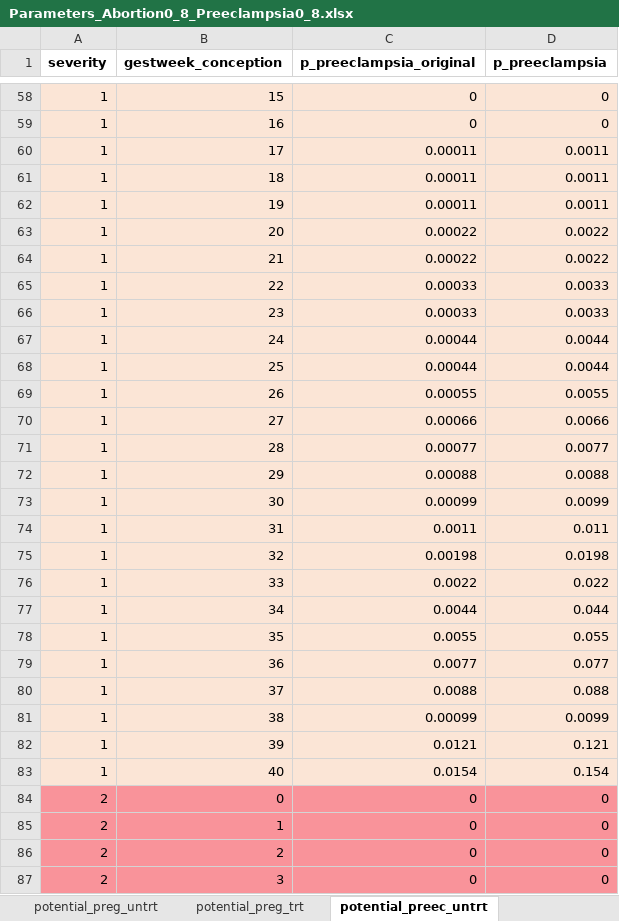
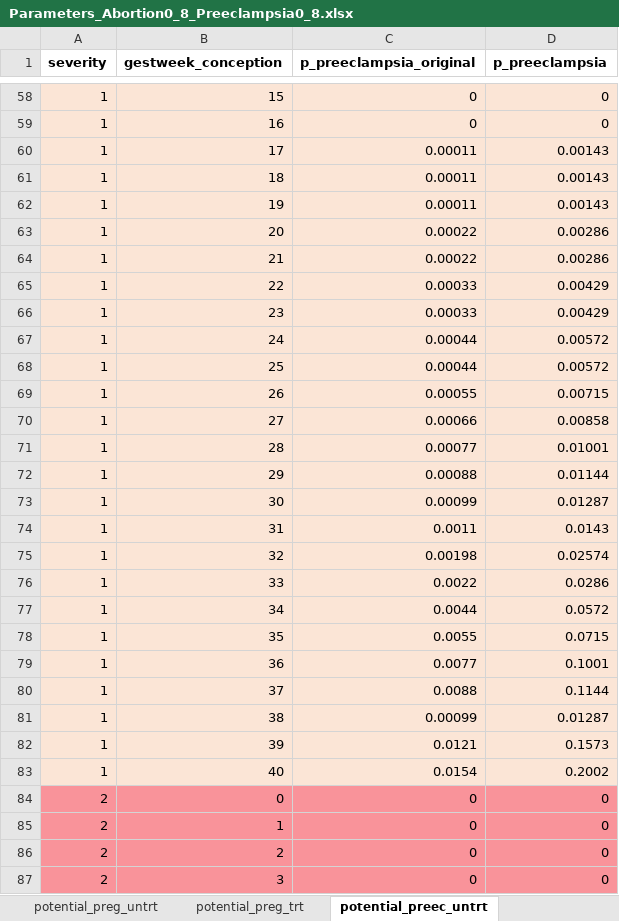
Before and after one commit to chasedlatour/preg_cohort_construction, an Excel workbook: Parameters_Abortion0_8_Preeclampsia0_8.xlsx, sheet potential_preec_untrt, drawn as a sheet; only a part is shown, gaps mark what is left out; values as stored, in another font and other column widths than the file's, no borders; the diff covers the shown part only; the diff names each change by its address in the sheet, - before the commit and + after, or states it on an @@ line.

```diff
--- a/Parameters_Abortion0_8_Preeclampsia0_8.xlsx (sheet potential_preec_untrt)
+++ b/Parameters_Abortion0_8_Preeclampsia0_8.xlsx (sheet potential_preec_untrt)
-D60:D62 (p_preeclampsia): 0.0011
+D60:D62 (p_preeclampsia): 0.00143
-D63:D64 (p_preeclampsia): 0.0022
+D63:D64 (p_preeclampsia): 0.00286
-D65:D66 (p_preeclampsia): 0.0033
+D65:D66 (p_preeclampsia): 0.00429
-D67:D68 (p_preeclampsia): 0.0044
+D67:D68 (p_preeclampsia): 0.00572
-D69 (p_preeclampsia): 0.0055
+D69 (p_preeclampsia): 0.00715
-D70 (p_preeclampsia): 0.0066
+D70 (p_preeclampsia): 0.00858
-D71 (p_preeclampsia): 0.0077
+D71 (p_preeclampsia): 0.01001
-D72 (p_preeclampsia): 0.0088
+D72 (p_preeclampsia): 0.01144
-D73 (p_preeclampsia): 0.0099
+D73 (p_preeclampsia): 0.01287
-D74 (p_preeclampsia): 0.011
+D74 (p_preeclampsia): 0.0143
-D75 (p_preeclampsia): 0.0198
+D75 (p_preeclampsia): 0.02574
-D76 (p_preeclampsia): 0.022
+D76 (p_preeclampsia): 0.0286
-D77 (p_preeclampsia): 0.044
+D77 (p_preeclampsia): 0.0572
-D78 (p_preeclampsia): 0.055
+D78 (p_preeclampsia): 0.0715
-D79 (p_preeclampsia): 0.077
+D79 (p_preeclampsia): 0.1001
-D80 (p_preeclampsia): 0.088
+D80 (p_preeclampsia): 0.1144
-D81 (p_preeclampsia): 0.0099
+D81 (p_preeclampsia): 0.01287
-D82 (p_preeclampsia): 0.121
+D82 (p_preeclampsia): 0.1573
-D83 (p_preeclampsia): 0.154
+D83 (p_preeclampsia): 0.2002
```
Also changed, not shown: 48 edited cells and cell formats elsewhere in this sheet, sheet potential_preg_untrt, sheet potential_preg_trt, sheet postpreec_preg, sheet pnc_prob, sheet SimParameters, other sheet tabs, formulas that keep their value, 3 other files.
